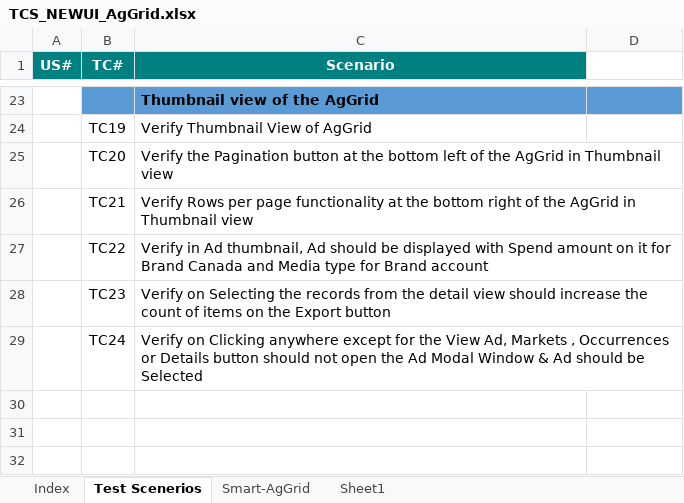
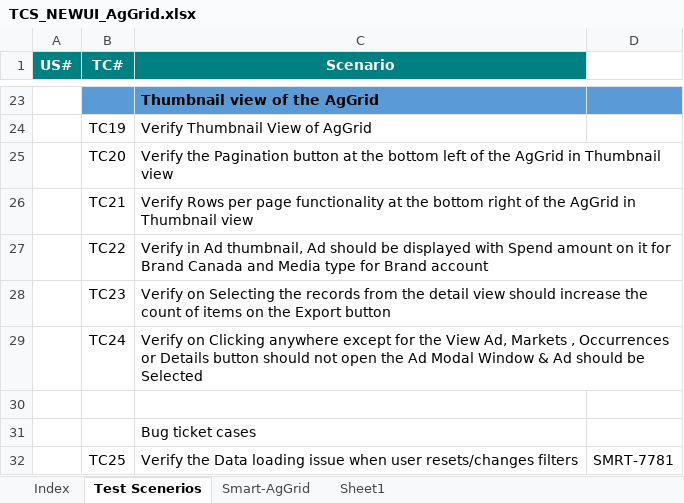
Before and after one commit to sumitmt/AdIntel_Smart, an Excel workbook: TCS_NEWUI_AgGrid.xlsx, sheet Test Scenerios, drawn as a sheet; only a part is shown, gaps mark what is left out; values as stored, in another font and other column widths than the file's, no borders; the diff names each change by its address in the sheet, - before the commit and + after, or states it on an @@ line.

```diff
--- a/TCS_NEWUI_AgGrid.xlsx (sheet Test Scenerios)
+++ b/TCS_NEWUI_AgGrid.xlsx (sheet Test Scenerios)
+row 30: (empty)
+row 31:  |  | Bug ticket cases
+row 32:  | TC25 | Verify the Data loading issue when user resets/changes filters | SMRT-7781
```
Also changed, not shown: sheet Smart-AgGrid, sheet Index, formulas that keep their value, charts or pictures, TCS_NEWUI-Export.xlsx, TCS_NEWUI_Chart.xlsx, 6 other files.
